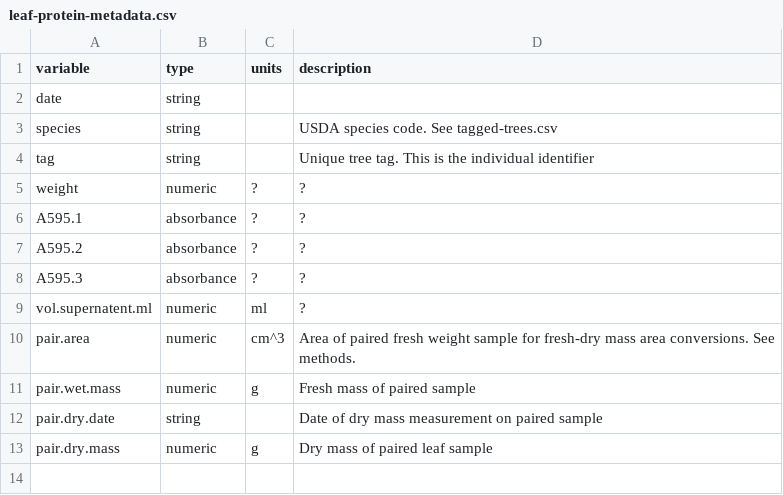
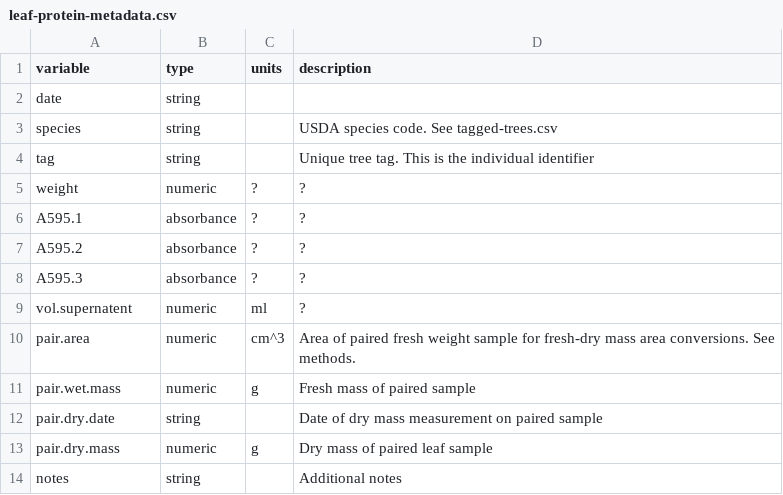
Before and after one commit to schwilklab/CSC-sky-island-forest, a CSV file: data/leaves/leaf-protein-metadata.csv, drawn as a sheet.

```diff
--- a/data/leaves/leaf-protein-metadata.csv
+++ b/data/leaves/leaf-protein-metadata.csv
@@ -8,3 +8,3 @@
 "A595.3","absorbance","?","?"
-"vol.supernatent.ml","numeric","ml","?"
+"vol.supernatent","numeric","ml","?"
 "pair.area","numeric","cm^3","Area of paired fresh weight sample for fresh-dry mass area conversions. See methods."
@@ -13 +13,2 @@
 "pair.dry.mass","numeric","g","Dry mass of paired leaf sample"
+"notes","string",,"Additional notes"
```
Also changed, not shown: data/leaves/leaf-protein.csv.
